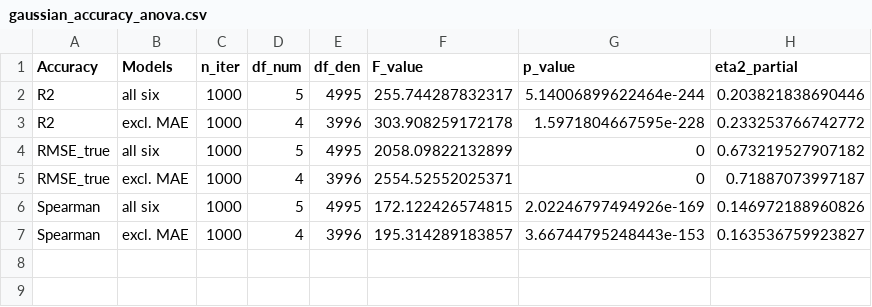
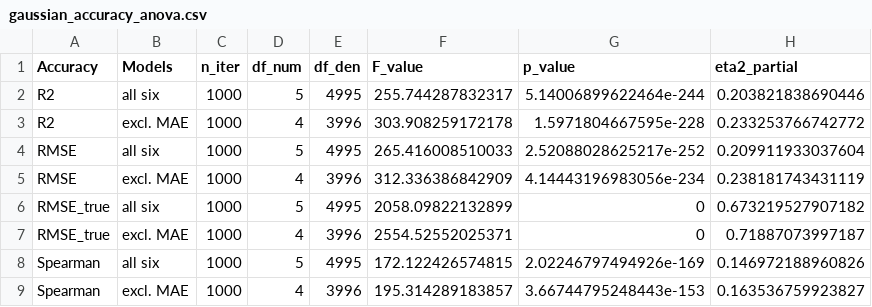
Before and after one commit to YannikGit/ProjektPraktikum, a CSV file: logs/gaussian_accuracy_anova.csv, drawn as a sheet; the diff names each change by its address in the sheet, - before the commit and + after, or states it on an @@ line.

```diff
--- a/logs/gaussian_accuracy_anova.csv
+++ b/logs/gaussian_accuracy_anova.csv
+row 4: RMSE | all six | 1000 | 5 | 4995 | 265.416008510033 | 2.52088028625217e-252 | 0.209911933037604
+row 5: RMSE | excl. MAE | 1000 | 4 | 3996 | 312.336386842909 | 4.14443196983056e-234 | 0.238181743431119
```
Also changed, not shown: logs/gaussian_accuracy_contrasts.csv, logs/gaussian_accuracy_summary.csv, 18 other files.
